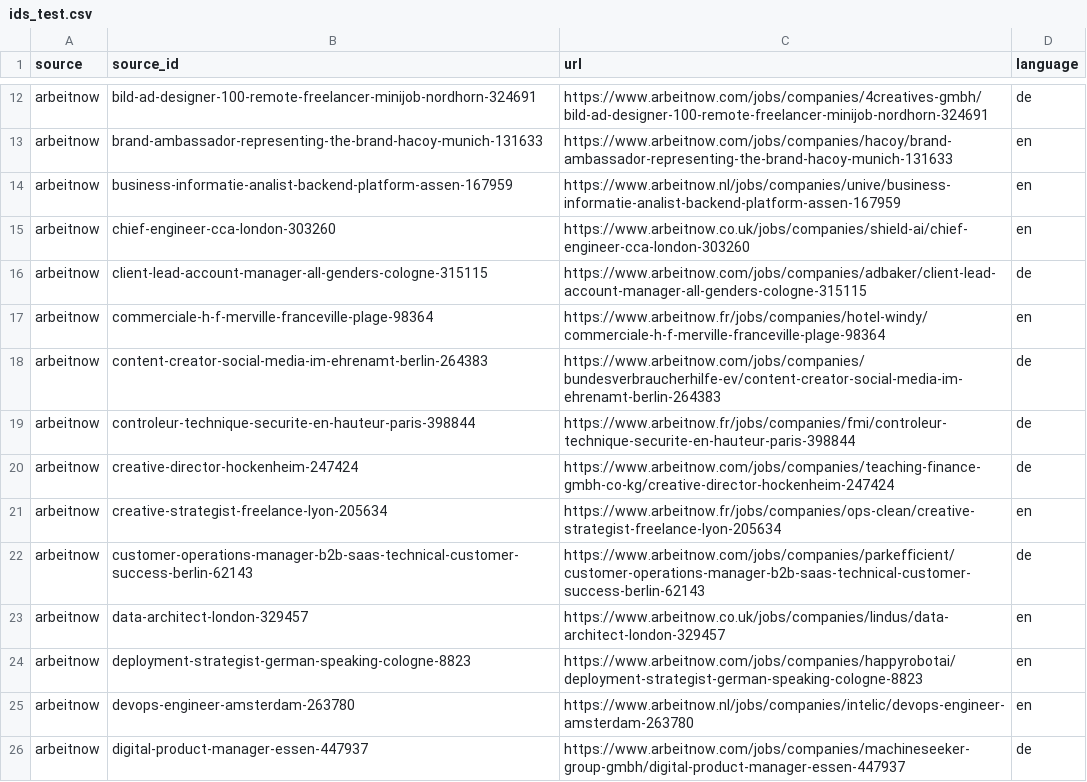
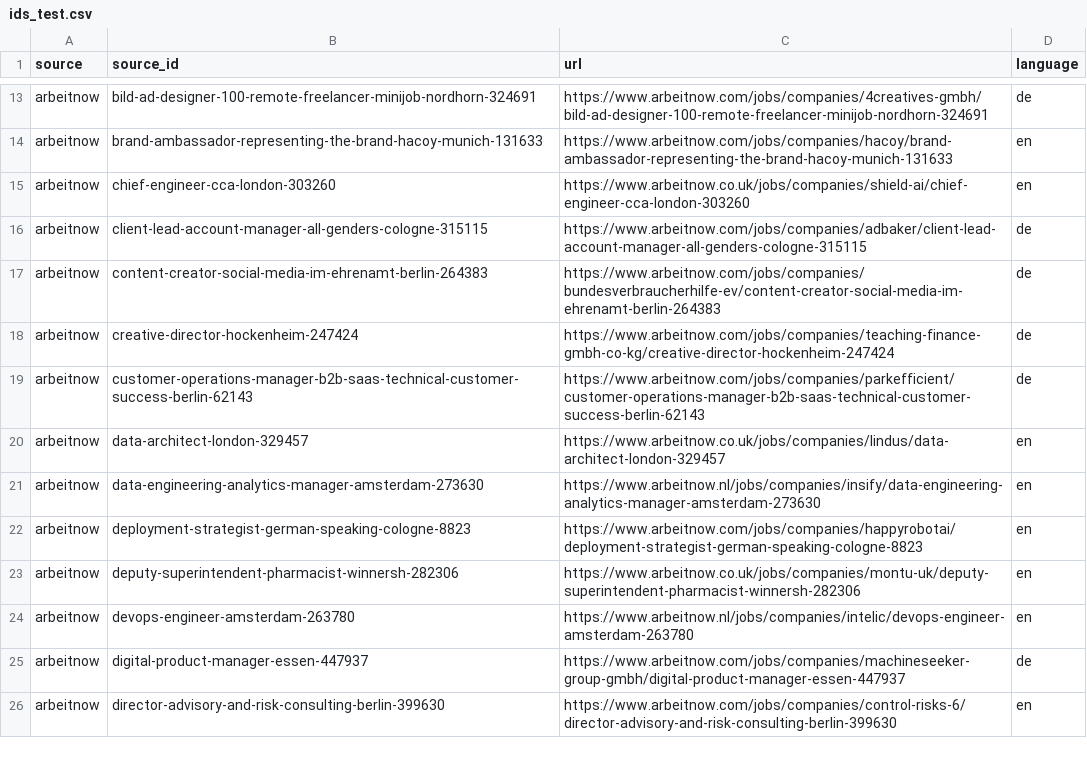
Before and after one commit to srghosh56/joblens-extract, a CSV file: data/splits/ids_test.csv, drawn as a sheet; only a part is shown, gaps mark what is left out; the shorter side is filled out with more unchanged rows; removed rows and columns are numbered as before the commit, all else as after; the diff covers the shown part only; the diff names each change by its address in the sheet, - before the commit and + after, or states it on an @@ line.

```diff
--- a/data/splits/ids_test.csv
+++ b/data/splits/ids_test.csv
-row 14: arbeitnow | business-informatie-analist-backend-platform-assen-167959 | https://www.arbeitnow.nl/jobs/companies/unive/business-informatie-analist-backend-platform-assen-167959 | en
-row 17: arbeitnow | commerciale-h-f-merville-franceville-plage-98364 | https://www.arbeitnow.fr/jobs/companies/hotel-windy/commerciale-h-f-merville-franceville-plage-98364 | en
-row 19: arbeitnow | controleur-technique-securite-en-hauteur-paris-398844 | https://www.arbeitnow.fr/jobs/companies/fmi/controleur-technique-securite-en-hauteur-paris-398844 | de
-row 21: arbeitnow | creative-strategist-freelance-lyon-205634 | https://www.arbeitnow.fr/jobs/companies/ops-clean/creative-strategist-freelance-lyon-205634 | en
+row 21: arbeitnow | data-engineering-analytics-manager-amsterdam-273630 | https://www.arbeitnow.nl/jobs/companies/insify/data-engineering-analytics-manager-amsterdam-273630 | en
+row 23: arbeitnow | deputy-superintendent-pharmacist-winnersh-282306 | https://www.arbeitnow.co.uk/jobs/companies/montu-uk/deputy-superintendent-pharmacist-winnersh-282306 | en
```
Also changed, not shown: 9 added rows, 7 removed rows and 6 edited cells elsewhere in this file, data/splits/ids_train.csv, data/splits/ids_val.csv, 14 other files.
